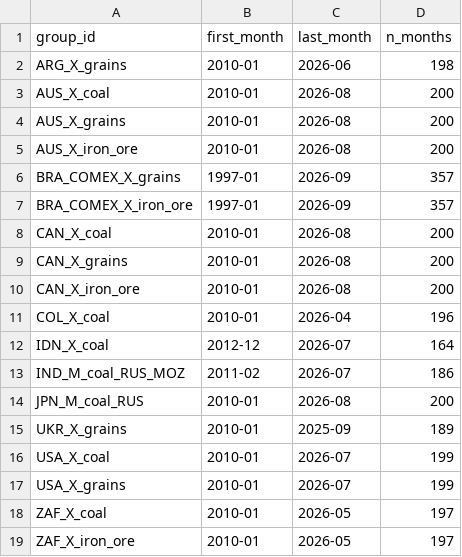
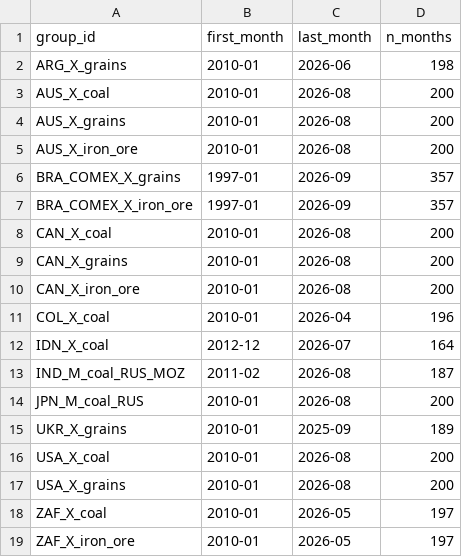
Before and after one commit to nathancouturier/Tonne-Mile-Demand-Model, a CSV file: data/processed/group_coverage.csv, drawn as a sheet.

```diff
--- a/data/processed/group_coverage.csv
+++ b/data/processed/group_coverage.csv
@@ -12,7 +12,7 @@ COL_X_coal,2010-01,2026-04,196
 IDN_X_coal,2012-12,2026-07,164
-IND_M_coal_RUS_MOZ,2011-02,2026-07,186
+IND_M_coal_RUS_MOZ,2011-02,2026-08,187
 JPN_M_coal_RUS,2010-01,2026-08,200
 UKR_X_grains,2010-01,2025-09,189
-USA_X_coal,2010-01,2026-07,199
-USA_X_grains,2010-01,2026-07,199
+USA_X_coal,2010-01,2026-08,200
+USA_X_grains,2010-01,2026-08,200
 ZAF_X_coal,2010-01,2026-05,197
```
Also changed, not shown: 8 other files.
